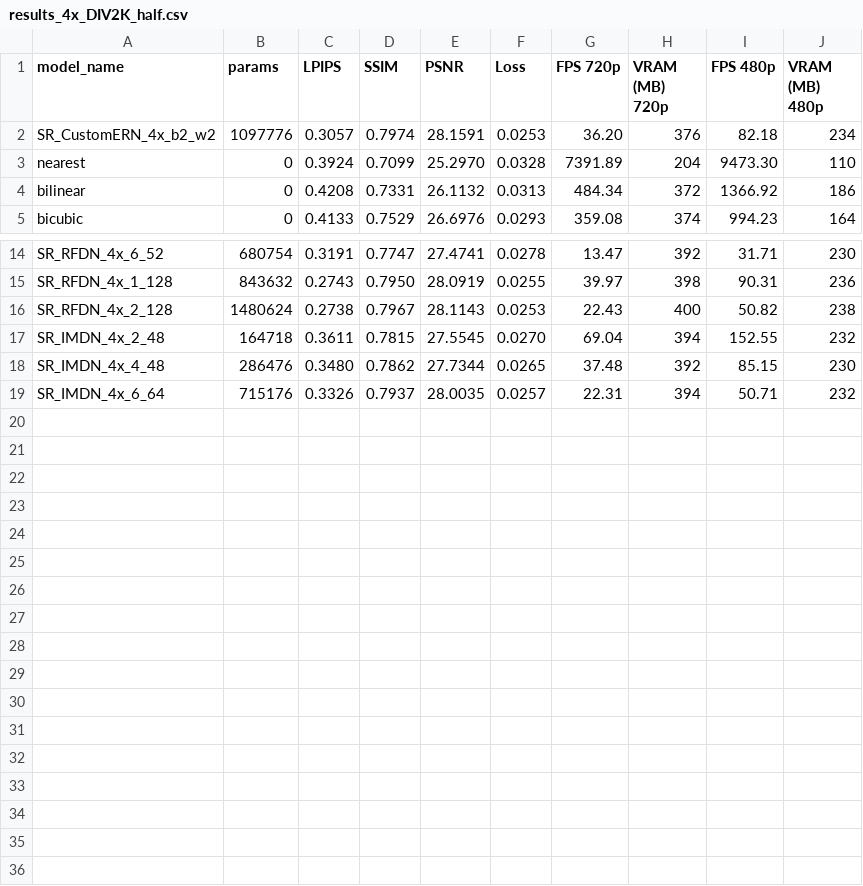
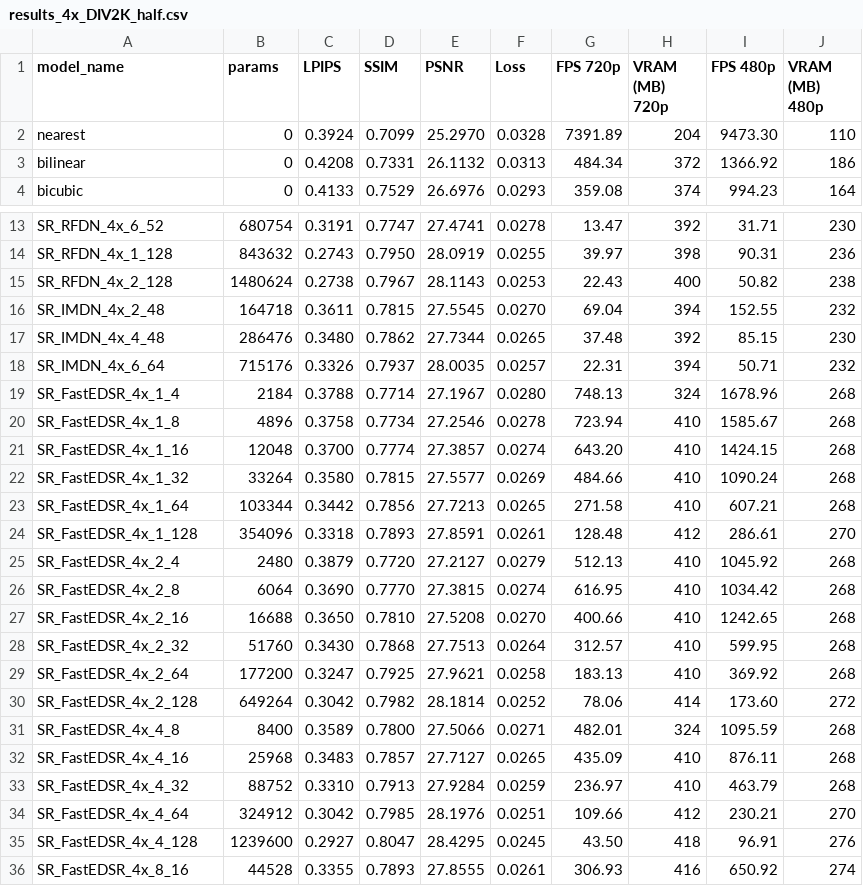
Before and after one commit to ig0r2/super-resolution-cnn, a CSV file: results/results_4x_DIV2K_half.csv, drawn as a sheet; only a part is shown, gaps mark what is left out; removed rows and columns are numbered as before the commit, all else as after; the diff names each change by its address in the sheet, - before the commit and + after, or states it on an @@ line.

Commit message:
Updated results

```diff
--- a/results/results_4x_DIV2K_half.csv
+++ b/results/results_4x_DIV2K_half.csv
-row 2: SR_CustomERN_4x_b2_w2 | 1097776 | 0.3057 | 0.7974 | 28.1591 | 0.0253 | 36.20 | 376 | 82.18 | 234
+row 19: SR_FastEDSR_4x_1_4 | 2184 | 0.3788 | 0.7714 | 27.1967 | 0.0280 | 748.13 | 324 | 1678.96 | 268
+row 20: SR_FastEDSR_4x_1_8 | 4896 | 0.3758 | 0.7734 | 27.2546 | 0.0278 | 723.94 | 410 | 1585.67 | 268
+row 21: SR_FastEDSR_4x_1_16 | 12048 | 0.3700 | 0.7774 | 27.3857 | 0.0274 | 643.20 | 410 | 1424.15 | 268
+row 22: SR_FastEDSR_4x_1_32 | 33264 | 0.3580 | 0.7815 | 27.5577 | 0.0269 | 484.66 | 410 | 1090.24 | 268
+row 23: SR_FastEDSR_4x_1_64 | 103344 | 0.3442 | 0.7856 | 27.7213 | 0.0265 | 271.58 | 410 | 607.21 | 268
+row 24: SR_FastEDSR_4x_1_128 | 354096 | 0.3318 | 0.7893 | 27.8591 | 0.0261 | 128.48 | 412 | 286.61 | 270
+row 25: SR_FastEDSR_4x_2_4 | 2480 | 0.3879 | 0.7720 | 27.2127 | 0.0279 | 512.13 | 410 | 1045.92 | 268
+row 26: SR_FastEDSR_4x_2_8 | 6064 | 0.3690 | 0.7770 | 27.3815 | 0.0274 | 616.95 | 410 | 1034.42 | 268
+row 27: SR_FastEDSR_4x_2_16 | 16688 | 0.3650 | 0.7810 | 27.5208 | 0.0270 | 400.66 | 410 | 1242.65 | 268
+row 28: SR_FastEDSR_4x_2_32 | 51760 | 0.3430 | 0.7868 | 27.7513 | 0.0264 | 312.57 | 410 | 599.95 | 268
+row 29: SR_FastEDSR_4x_2_64 | 177200 | 0.3247 | 0.7925 | 27.9621 | 0.0258 | 183.13 | 410 | 369.92 | 268
+row 30: SR_FastEDSR_4x_2_128 | 649264 | 0.3042 | 0.7982 | 28.1814 | 0.0252 | 78.06 | 414 | 173.60 | 272
+row 31: SR_FastEDSR_4x_4_8 | 8400 | 0.3589 | 0.7800 | 27.5066 | 0.0271 | 482.01 | 324 | 1095.59 | 268
+row 32: SR_FastEDSR_4x_4_16 | 25968 | 0.3483 | 0.7857 | 27.7127 | 0.0265 | 435.09 | 410 | 876.11 | 268
+row 33: SR_FastEDSR_4x_4_32 | 88752 | 0.3310 | 0.7913 | 27.9284 | 0.0259 | 236.97 | 410 | 463.79 | 268
+row 34: SR_FastEDSR_4x_4_64 | 324912 | 0.3042 | 0.7985 | 28.1976 | 0.0251 | 109.66 | 412 | 230.21 | 270
+row 35: SR_FastEDSR_4x_4_128 | 1239600 | 0.2927 | 0.8047 | 28.4295 | 0.0245 | 43.50 | 418 | 96.91 | 276
+row 36: SR_FastEDSR_4x_8_16 | 44528 | 0.3355 | 0.7893 | 27.8555 | 0.0261 | 306.93 | 416 | 650.92 | 274
```
Also changed, not shown: results/results_2x_DIV2K.csv, results/results_2x_DIV2K_half.csv, 18 other files.
